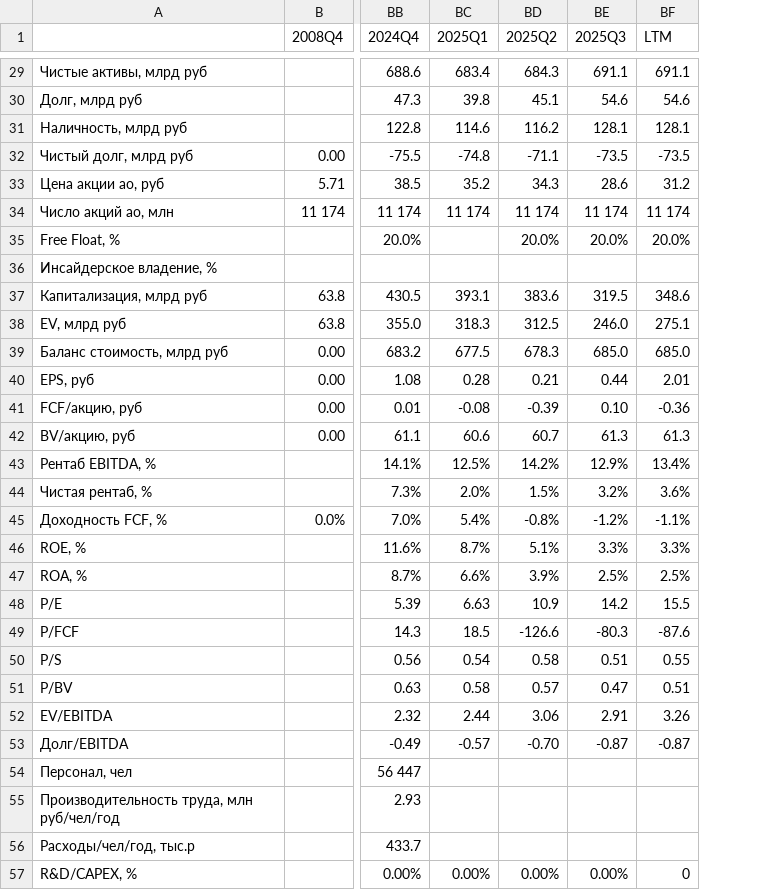
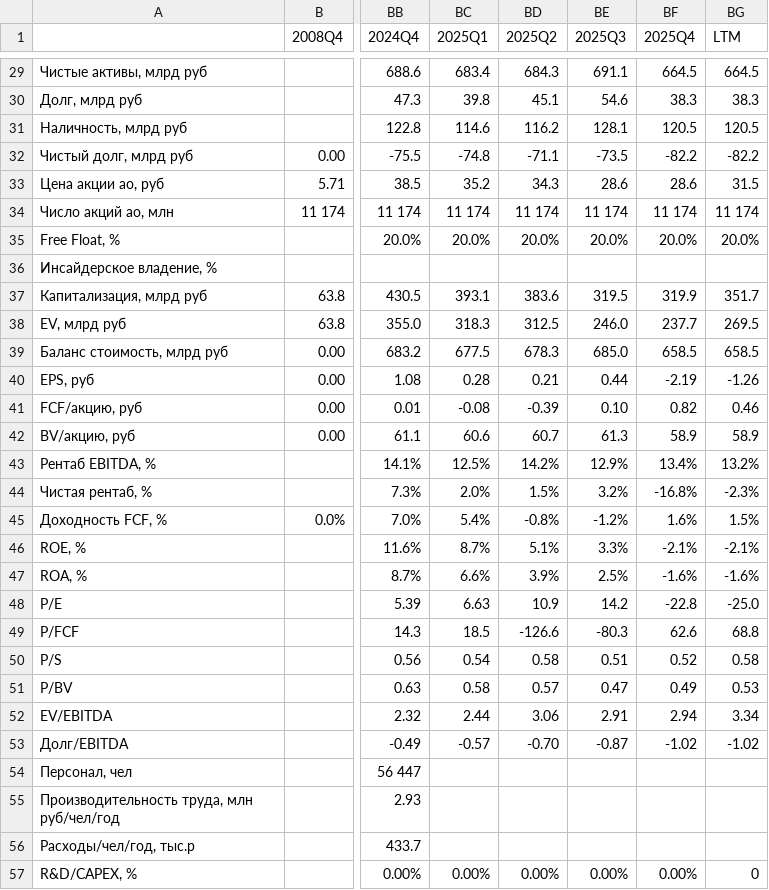
Before and after one commit to mazanur/investment-analysis, a CSV file: companies/MAGN/data/smartlab_quarterly.csv, drawn as a sheet; only a part is shown, gaps mark what is left out; addresses are those after the commit; the diff covers the shown part only; the diff names each change by its address in the sheet, - before the commit and + after, or states it on an @@ line.

```diff
--- a/companies/MAGN/data/smartlab_quarterly.csv
+++ b/companies/MAGN/data/smartlab_quarterly.csv
+column BF (2025Q4), rows 29-57: 664.5 | 38.3 | 120.5 | -82.2 | 28.6 | 11 174 | 20.0% |  | 319.9 | 237.7 | 658.5 | -2.19 | 0.82 | 58.9 | 13.4% | -16.8% | 1.6% | -2.1% | -1.6% | -22.8 | 62.6 | 0.52 | 0.49 | 2.94 | -1.02 |  |  |  | 0.00%
-BG29 (LTM): 691.1
+BG29 (LTM): 664.5
-BG30 (LTM): 54.6
+BG30 (LTM): 38.3
-BG31 (LTM): 128.1
+BG31 (LTM): 120.5
-BG32 (LTM): -73.5
+BG32 (LTM): -82.2
-BG33 (LTM): 31.2
+BG33 (LTM): 31.5
-BC35 (2025Q1): (empty)
+BC35 (2025Q1): 20.0%
-BG37 (LTM): 348.6
+BG37 (LTM): 351.7
-BG38 (LTM): 275.1
+BG38 (LTM): 269.5
-BG39 (LTM): 685.0
+BG39 (LTM): 658.5
-BG40 (LTM): 2.01
+BG40 (LTM): -1.26
-BG41 (LTM): -0.36
+BG41 (LTM): 0.46
-BG42 (LTM): 61.3
+BG42 (LTM): 58.9
-BG43 (LTM): 13.4%
+BG43 (LTM): 13.2%
-BG44 (LTM): 3.6%
+BG44 (LTM): -2.3%
-BG45 (LTM): -1.1%
+BG45 (LTM): 1.5%
-BG46 (LTM): 3.3%
+BG46 (LTM): -2.1%
-BG47 (LTM): 2.5%
+BG47 (LTM): -1.6%
-BG48 (LTM): 15.5
+BG48 (LTM): -25.0
-BG49 (LTM): -87.6
+BG49 (LTM): 68.8
-BG50 (LTM): 0.55
+BG50 (LTM): 0.58
-BG51 (LTM): 0.51
+BG51 (LTM): 0.53
-BG52 (LTM): 3.26
+BG52 (LTM): 3.34
-BG53 (LTM): -0.87
+BG53 (LTM): -1.02
```
Also changed, not shown: 21 edited cells elsewhere in this file, companies/MAGN/data/smartlab_yearly.csv, 7 other files.
